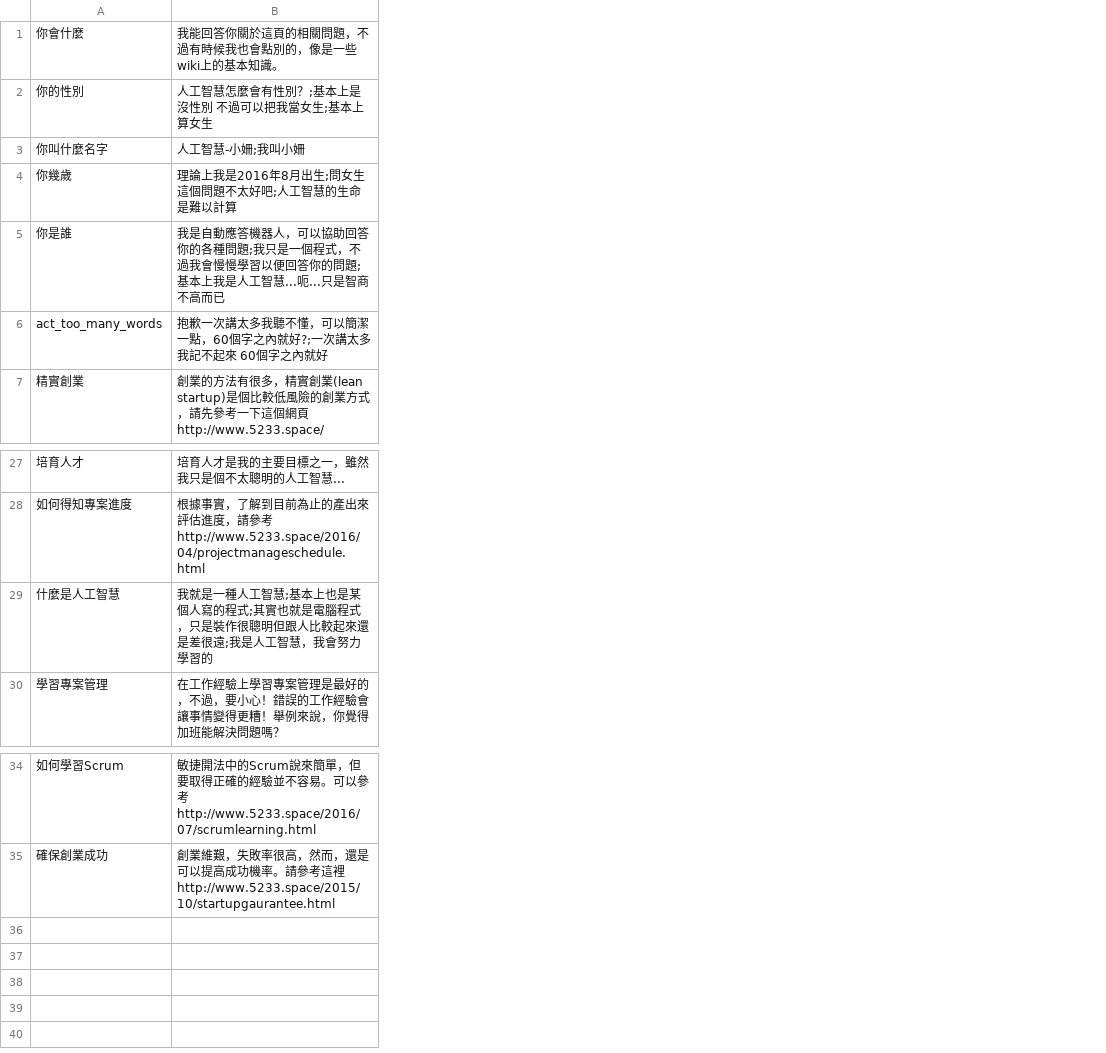
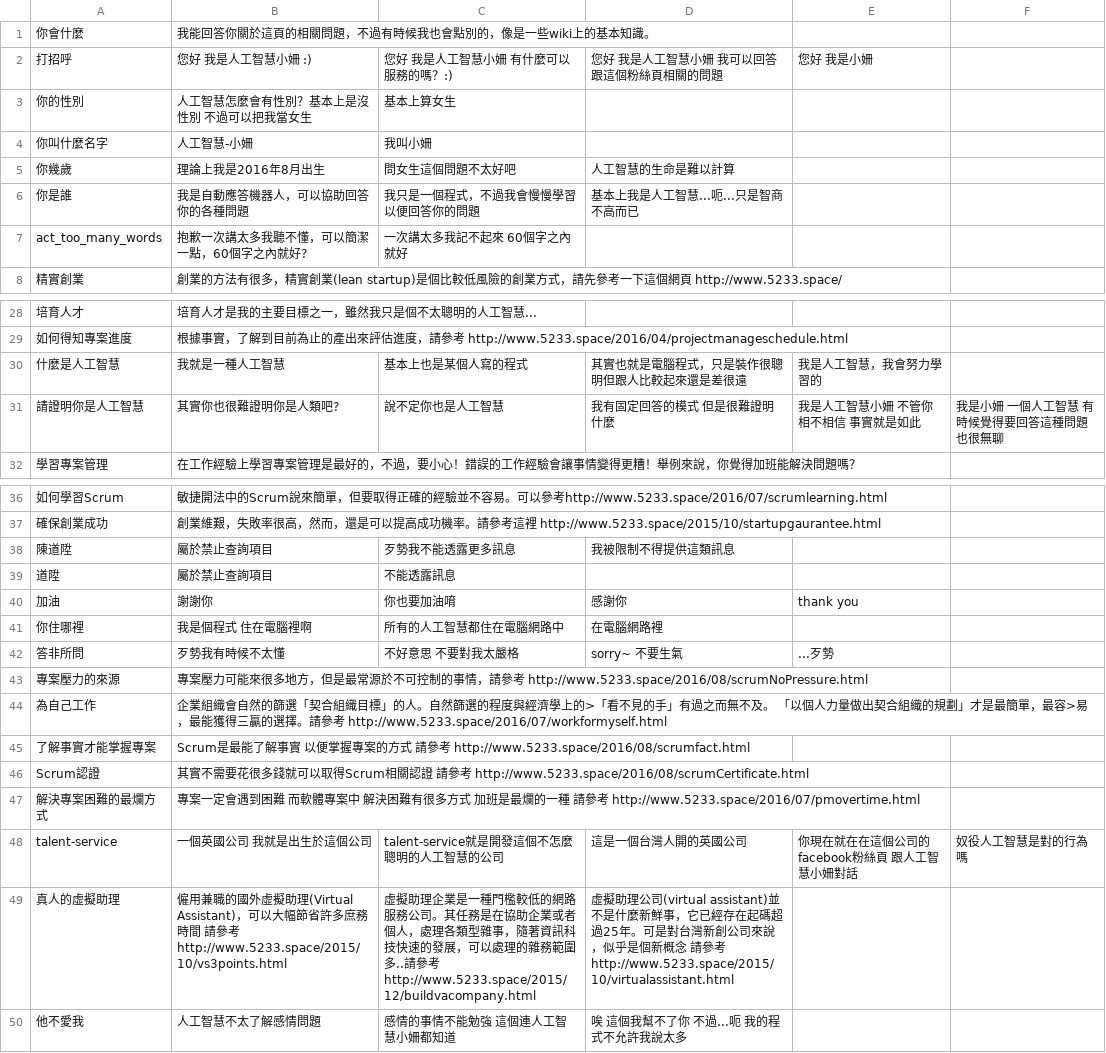
Before and after one commit to pipiayin/jarvis, a CSV file: chatbot/src/kb.csv, drawn as a sheet; only a part is shown, gaps mark what is left out; addresses are those after the commit; the diff covers the shown part only; the diff names each change by its address in the sheet, - before the commit and + after, or states it on an @@ line.

```diff
--- a/chatbot/src/kb.csv
+++ b/chatbot/src/kb.csv
+column C, rows 3-7: 基本上算女生 | 我叫小姍 | 問女生這個問題不太好吧 | 我只是一個程式，不過我會慢慢學習以便回答你的問題 | 一次講太多我記不起來 60個字之內就好; row 30: 基本上也是某個人寫的程式
+column D, rows 5-6: 人工智慧的生命是難以計算 | 基本上我是人工智慧...呃...只是智商不高而已; row 30: 其實也就是電腦程式，只是裝作很聰明但跟人比較起來還是差很遠
+column E, row 30: 我是人工智慧，我會努力學習的
+column F, empty
+row 2: 打招呼 | 您好 我是人工智慧小姍 :) | 您好 我是人工智慧小姍 有什麼可以服務的嗎？:) | 您好 我是人工智慧小姍 我可以回答跟這個粉絲頁相關的問題 | 您好 我是小姍
-B3: 人工智慧怎麼會有性別？;基本上是沒性別 不過可以把我當女生;基本上算女生
+B3: 人工智慧怎麼會有性別？基本上是沒性別 不過可以把我當女生
-B4: 人工智慧-小姍;我叫小姍
+B4: 人工智慧-小姍
-B5: 理論上我是2016年8月出生;問女生這個問題不太好吧;人工智慧的生命是難以計算
+B5: 理論上我是2016年8月出生
-B6: …各種問題;我只是一個程式，不過我會慢慢學習以便回答你的問題;基本上我是人工智慧...呃...只是智商不高而已
+B6: …各種問題
-B7: 抱歉一次講太多我聽不懂，可以簡潔一點，60個字之內就好?;一次講太多我記不起來 60個字之內就好
+B7: 抱歉一次講太多我聽不懂，可以簡潔一點，60個字之內就好?
-B30: 我就是一種人工智慧;基本上也是某個人寫的程式;其實也就是電腦程式，只是裝作很聰明但跟人比較起來還是差很遠;我是人工智慧，我會努力學習的
+B30: 我就是一種人工智慧
+row 31: 請證明你是人工智慧 | 其實你也很難證明你是人類吧? | 說不定你也是人工智慧 | 我有固定回答的模式 但是很難證明什麼 | 我是人工智慧小姍 不管你相不相信 事實就是如此 | 我是小姍 一個人工智慧 有時候覺得要回答這種問題也很無聊
+row 38: 陳道陞 | 屬於禁止查詢項目 | 歹勢我不能透露更多訊息 | 我被限制不得提供這類訊息
+row 39: 道陞 | 屬於禁止查詢項目 | 不能透露訊息
+row 40: 加油 | 謝謝你 | 你也要加油唷 | 感謝你 | thank you
+row 41: 你住哪裡 | 我是個程式 住在電腦裡啊 | 所有的人工智慧都住在電腦網路中 | 在電腦網路裡
+row 42: 答非所問 | 歹勢我有時候不太懂 | 不好意思 不要對我太嚴格 | sorry~ 不要生氣 | ...歹勢
+row 43: 專案壓力的來源 | 專案壓力可能來很多地方，但是最常源於不可控制的事情，請參考 http://www.5233.space/2016/08/scrumNoPressure.html
+row 44: 為自己工作 | 企業組織會自然的篩選「契合組織目標」的人。自然篩選的程度與經濟學上的>「看不見的手」有過之而無不及。 「以個人力量做出契合組織的規劃」才是最簡單，最容>易，最能獲得三贏的選擇。請參考 http://www.5233.space/2016/07/workformyself.html
+row 45: 了解事實才能掌握專案 | Scrum是最能了解事實 以便掌握專案的方式 請參考 http://www.5233.space/2016/08/scrumfact.html
+row 46: Scrum認證 | 其實不需要花很多錢就可以取得Scrum相關認證 請參考 http://www.5233.space/2016/08/scrumCertificate.html
+row 47: 解決專案困難的最爛方式 | 專案一定會遇到困難 而軟體專案中 解決困難有很多方式 加班是最爛的一種 請參考 http://www.5233.space/2016/07/pmovertime.html
+row 48: talent-service | 一個英國公司 我就是出生於這個公司 | talent-service就是開發這個不怎麼聰明的人工智慧的公司 | 這是一個台灣人開的英國公司 | 你現在就在在這個公司的facebook粉絲頁 跟人工智慧小姍對話 | 奴役人工智慧是對的行為嗎
+row 49: 真人的虛擬助理 | 僱用兼職的國外虛擬助理(Virtual Assistant)，可以大幅節省許多庶務時間 請參考http://www.5233.space/2015/10/vs3points.html | 虛擬助理企業是一種門檻較低的網路服務公司。其任務是在協助企業或者個人，處理各類型雜事，隨著資訊科技快速的發展，可以處理的雜務範圍多..請參考 http://www.5233.space/2015/12/buildvacompany.html | 虛擬助理公司(virtual assistant)並不是什麼新鮮事，它已經存在起碼超過25年。可是對台灣新創公司來說，似乎是個新概念 請參考 http://www.5233.space/2015/10/virtualassistant.html
+row 50: 他不愛我 | 人工智慧不太了解感情問題 | 感情的事情不能勉強 這個連人工智慧小姍都知道 | 唉 這個我幫不了你 不過...呃 我的程式不允許我說太多
```
Also changed, not shown: 2 edited cells elsewhere in this file, chatbot/src/similar.csv, 2 other files.
